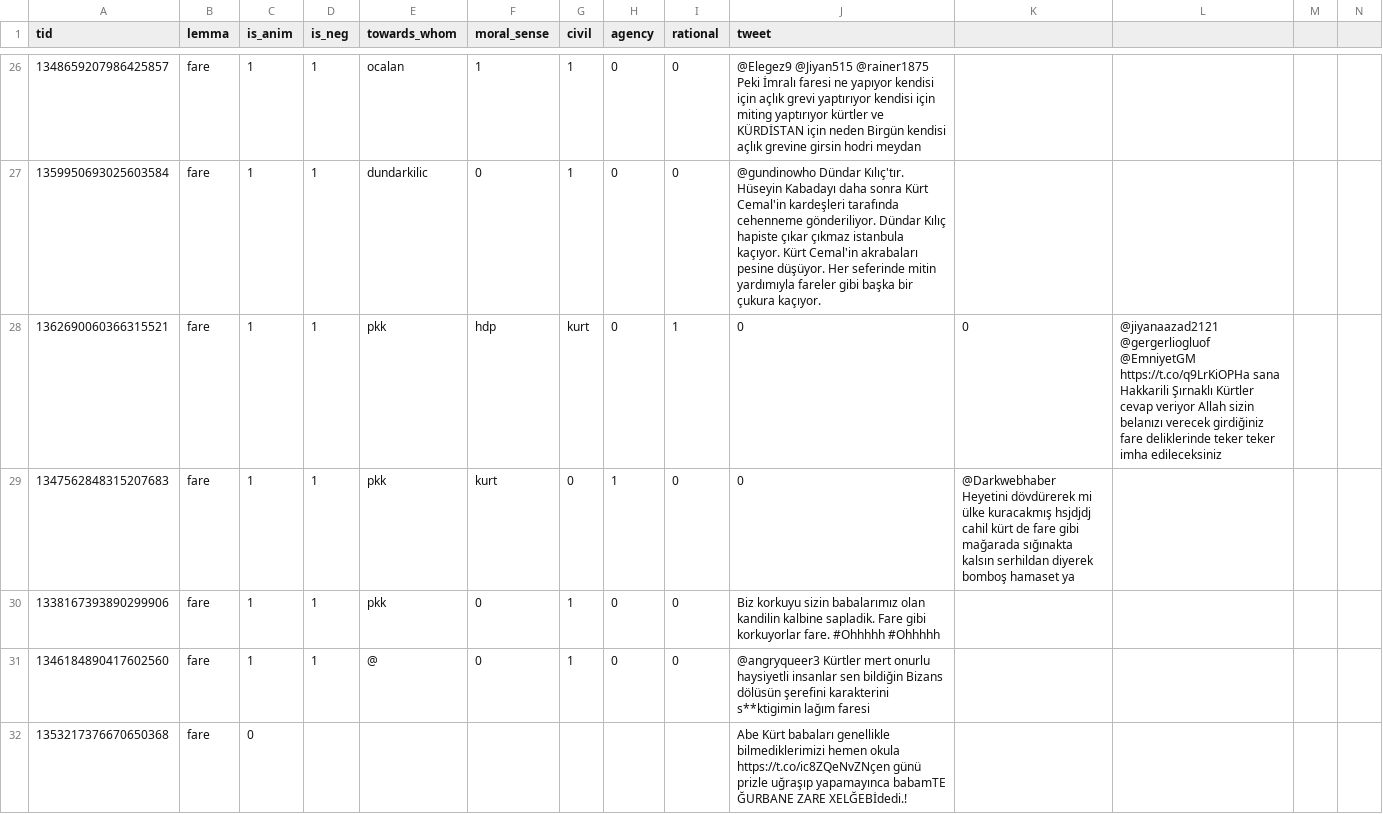
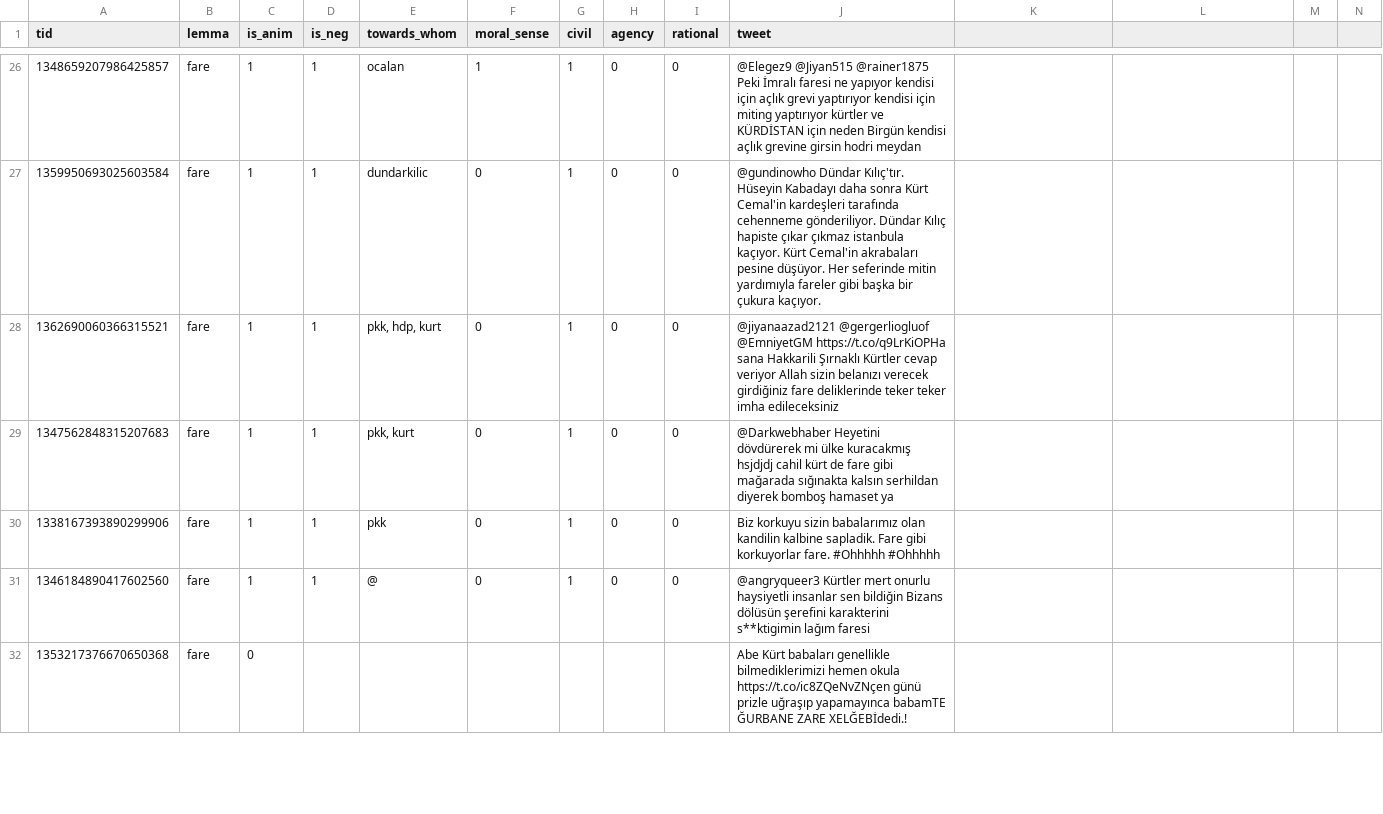
Before and after one commit to mertozer/dehumanizing_animalization, a CSV file: annotation/annotator_2_mouse.csv, drawn as a sheet; only a part is shown, gaps mark what is left out; the diff covers the shown part only.

```diff
--- a/annotation/annotator_2_mouse.csv
+++ b/annotation/annotator_2_mouse.csv
@@ -27,4 +27,4 @@ tid,lemma,is_anim,is_neg,towards_whom,moral_sense,civil,agency,rational,tweet
 1359950693025603584,fare,1,1,dundarkilic,0,1,0,0,@gundinowho Dündar Kılıç'tır. Hüseyin Kabadayı daha sonra Kürt Cemal'in kardeşleri tarafında cehenneme gönderiliyor. Dündar Kılıç hapiste çıkar çıkmaz istanbula kaçıyor. Kürt Cemal'in akrabaları pesine düşüyor. Her seferinde mitin yardımıyla fareler gibi başka bir çukura kaçıyor.
-1362690060366315521,fare,1,1,pkk, hdp, kurt,0,1,0,0,@jiyanaazad2121 @gergerliogluof @EmniyetGM https://t.co/q9LrKiOPHa sana Hakkarili Şırnaklı Kürtler cevap veriyor Allah sizin belanızı verecek girdiğiniz fare deliklerinde teker teker imha edileceksiniz
-1347562848315207683,fare,1,1,pkk, kurt,0,1,0,0,@Darkwebhaber Heyetini dövdürerek mi ülke kuracakmış hsjdjdj cahil kürt de fare gibi mağarada sığınakta kalsın serhildan diyerek bomboş hamaset ya
+1362690060366315521,fare,1,1,"pkk, hdp, kurt",0,1,0,0,@jiyanaazad2121 @gergerliogluof @EmniyetGM https://t.co/q9LrKiOPHa sana Hakkarili Şırnaklı Kürtler cevap veriyor Allah sizin belanızı verecek girdiğiniz fare deliklerinde teker teker imha edileceksiniz
+1347562848315207683,fare,1,1,"pkk, kurt",0,1,0,0,@Darkwebhaber Heyetini dövdürerek mi ülke kuracakmış hsjdjdj cahil kürt de fare gibi mağarada sığınakta kalsın serhildan diyerek bomboş hamaset ya
 1338167393890299906,fare,1,1,pkk,0,1,0,0,Biz korkuyu sizin babalarımız olan kandilin kalbine sapladik. Fare gibi korkuyorlar fare. #Ohhhhh #Ohhhhh
```
Also changed, not shown: 100 edited cells elsewhere in this file.
